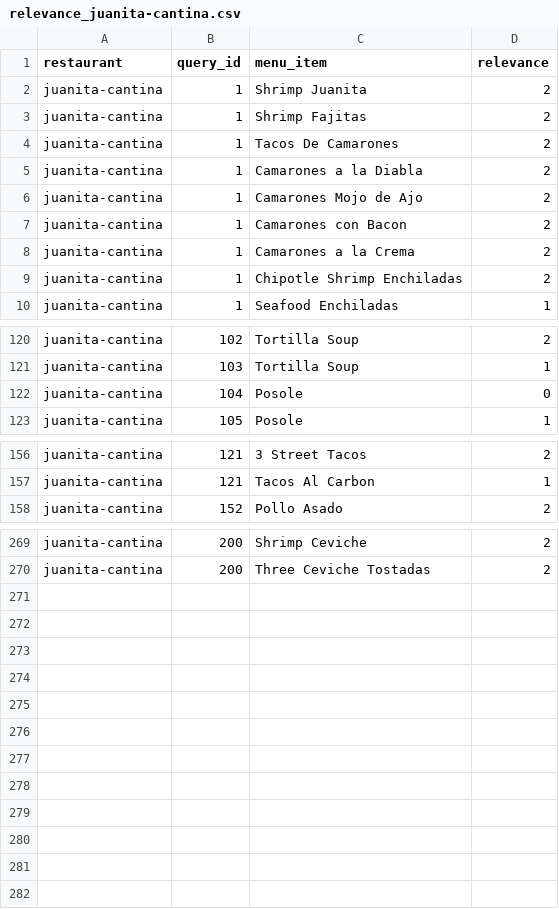
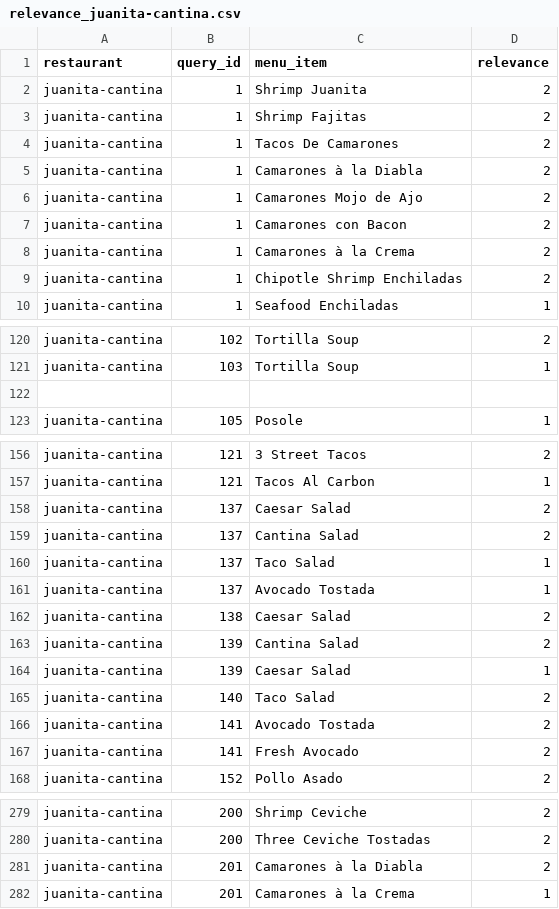
Before and after one commit to ahsank/restaurant-search, a CSV file: data/queries/relevance_juanita-cantina.csv, drawn as a sheet; only a part is shown, gaps mark what is left out; the diff covers the shown part only.

```diff
--- a/data/queries/relevance_juanita-cantina.csv
+++ b/data/queries/relevance_juanita-cantina.csv
@@ -4,6 +4,6 @@ juanita-cantina,1,Shrimp Fajitas,2
 juanita-cantina,1,Tacos De Camarones,2
-juanita-cantina,1,Camarones a la Diabla,2
+juanita-cantina,1,Camarones à la Diabla,2
 juanita-cantina,1,Camarones Mojo de Ajo,2
 juanita-cantina,1,Camarones con Bacon,2
-juanita-cantina,1,Camarones a la Crema,2
+juanita-cantina,1,Camarones à la Crema,2
 juanita-cantina,1,Chipotle Shrimp Enchiladas,2
@@ -121,3 +121,3 @@ juanita-cantina,102,Tortilla Soup,2
 juanita-cantina,103,Tortilla Soup,1
-juanita-cantina,104,Posole,0
+
 juanita-cantina,105,Posole,1
@@ -157,2 +157,12 @@ juanita-cantina,121,3 Street Tacos,2
 juanita-cantina,121,Tacos Al Carbon,1
+juanita-cantina,137,Caesar Salad,2
+juanita-cantina,137,Cantina Salad,2
+juanita-cantina,137,Taco Salad,1
+juanita-cantina,137,Avocado Tostada,1
+juanita-cantina,138,Caesar Salad,2
+juanita-cantina,139,Cantina Salad,2
+juanita-cantina,139,Caesar Salad,1
+juanita-cantina,140,Taco Salad,2
+juanita-cantina,141,Avocado Tostada,2
+juanita-cantina,141,Fresh Avocado,2
 juanita-cantina,152,Pollo Asado,2
@@ -270 +280,3 @@ juanita-cantina,200,Shrimp Ceviche,2
 juanita-cantina,200,Three Ceviche Tostadas,2
+juanita-cantina,201,Camarones à la Diabla,2
+juanita-cantina,201,Camarones à la Crema,1
```
Also changed, not shown: 9 edited cells elsewhere in this file, data/queries/queries.csv, data/queries/relevance_due-cucina.csv, 3 other files.
